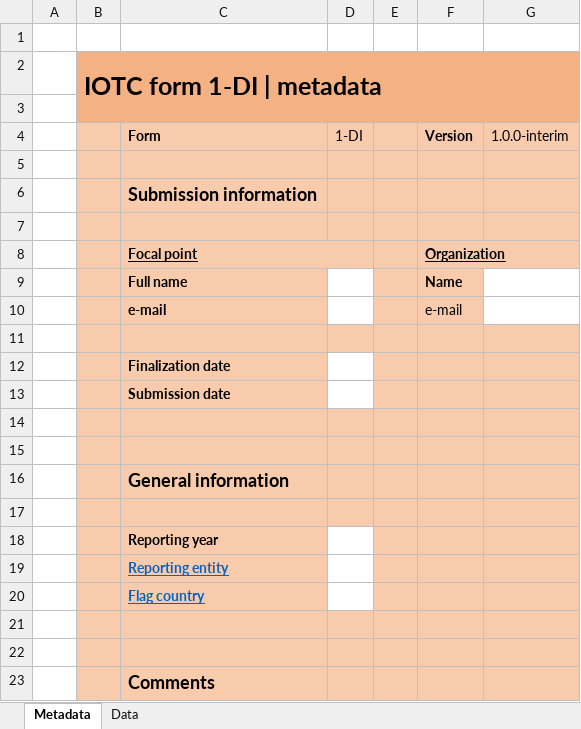
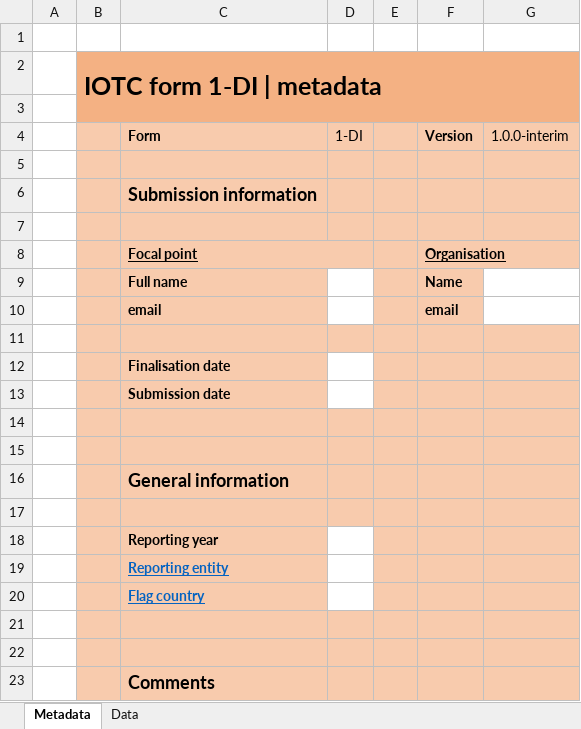
Before and after one commit to iotc-secretariat/iotc-lib-base-form-management, an Excel workbook: forms/Form-1DI_interim.xlsx, sheet Metadata, drawn as a sheet; values as stored, in another font and other column widths than the file's, no borders; the diff names each change by its address in the sheet, - before the commit and + after, or states it on an @@ line.

```diff
--- a/forms/Form-1DI_interim.xlsx (sheet Metadata)
+++ b/forms/Form-1DI_interim.xlsx (sheet Metadata)
-F8 (Version): Organization
+F8 (Version): Organisation
-C10 (Form): e-mail
+C10 (Form): email
-F10 (Version): e-mail
+F10 (Version): email
-F10 bold: off
+F10 bold: on
-C12 (Form): Finalization date
+C12 (Form): Finalisation date
```
Also changed, not shown: forms/Form-1DR.xlsx, forms/Form-3AA-multiple.xlsx, 12 other files.
